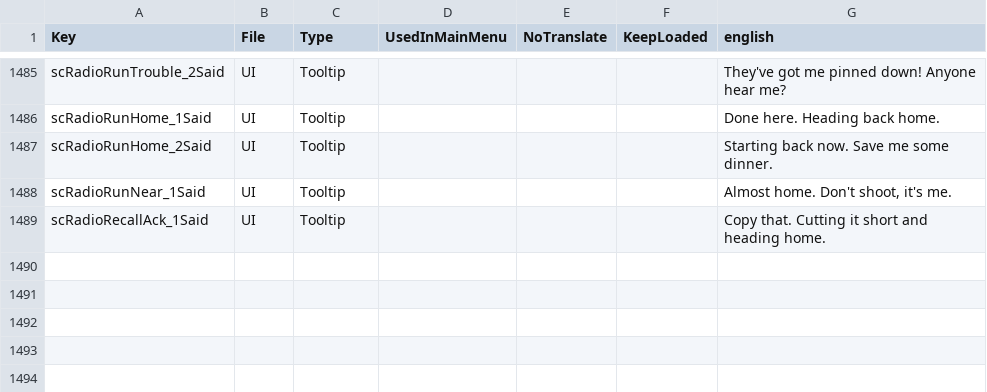
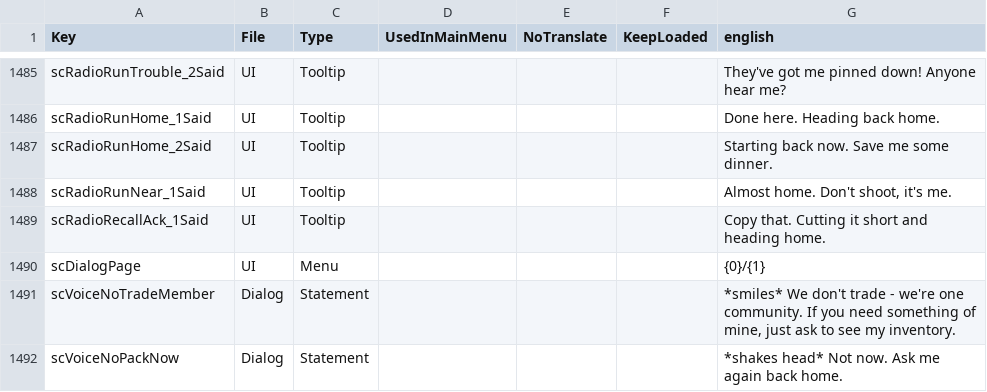
Before and after one commit to Relentless757/SurvivorCommunity, a CSV file: Config/Localization.csv, drawn as a sheet; only a part is shown, gaps mark what is left out; the diff names each change by its address in the sheet, - before the commit and + after, or states it on an @@ line.

```diff
--- a/Config/Localization.csv
+++ b/Config/Localization.csv
+row 1490: scDialogPage | UI | Menu |  |  |  | {0}/{1}
+row 1491: scVoiceNoTradeMember | Dialog | Statement |  |  |  | *smiles* We don't trade - we're one community. If you need something of mine, just ask to see my inventory.
+row 1492: scVoiceNoPackNow | Dialog | Statement |  |  |  | *shakes head* Not now. Ask me again back home.
```
Also changed, not shown: 20 other files.
